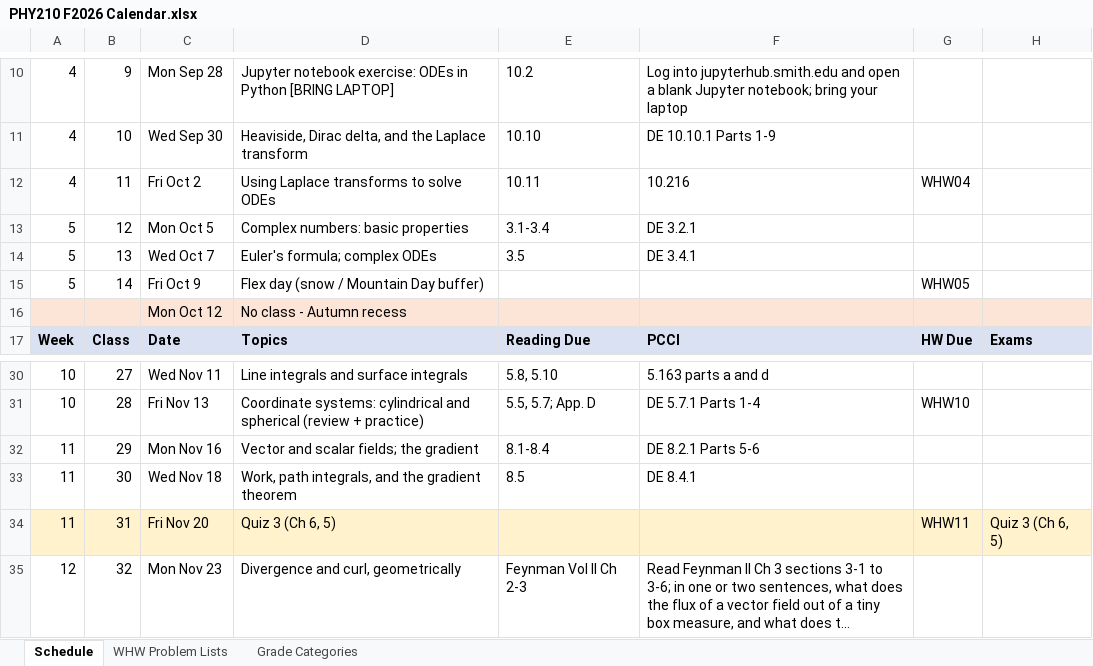
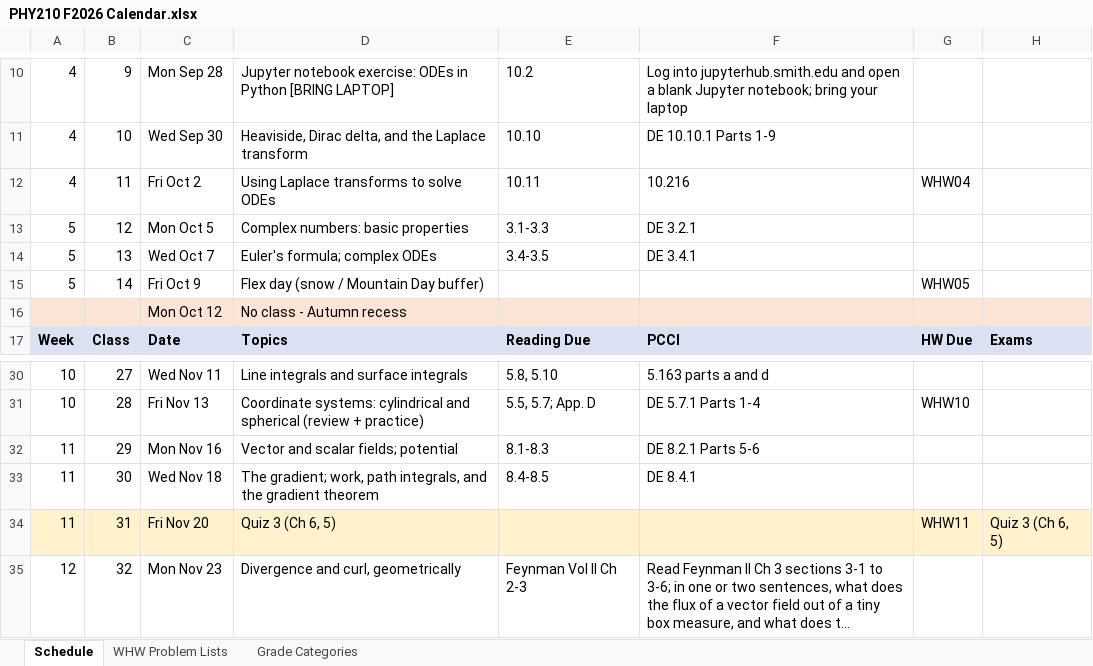
Before and after one commit to mglerner/MathematicalPhysics, an Excel workbook: SyllabusAndFirstDay/2026/PHY210 F2026 Calendar.xlsx, sheet Schedule, drawn as a sheet; only a part is shown, gaps mark what is left out; long unchanged cells end in …; values as stored, in another font and other column widths than the file's, no borders; the diff names each change by its address in the sheet, - before the commit and + after, or states it on an @@ line.

```diff
--- a/SyllabusAndFirstDay/2026/PHY210 F2026 Calendar.xlsx (sheet Schedule)
+++ b/SyllabusAndFirstDay/2026/PHY210 F2026 Calendar.xlsx (sheet Schedule)
-E13: 3.1-3.4
+E13: 3.1-3.3
-E14: 3.5
+E14: 3.4-3.5
-D32: Vector and scalar fields; the gradient
+D32: Vector and scalar fields; potential
-E32: 8.1-8.4
+E32: 8.1-8.3
-D33: Work, path integrals,…
+D33: The gradient; work, path integrals,…
-E33: 8.5
+E33: 8.4-8.5
```
Also changed, not shown: 6 other files.
